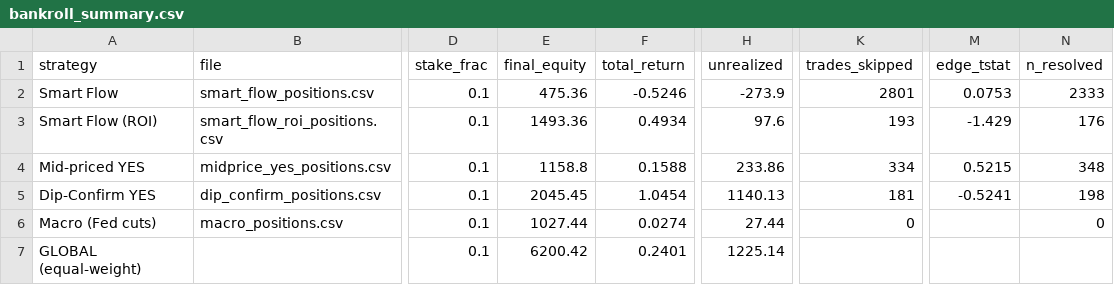
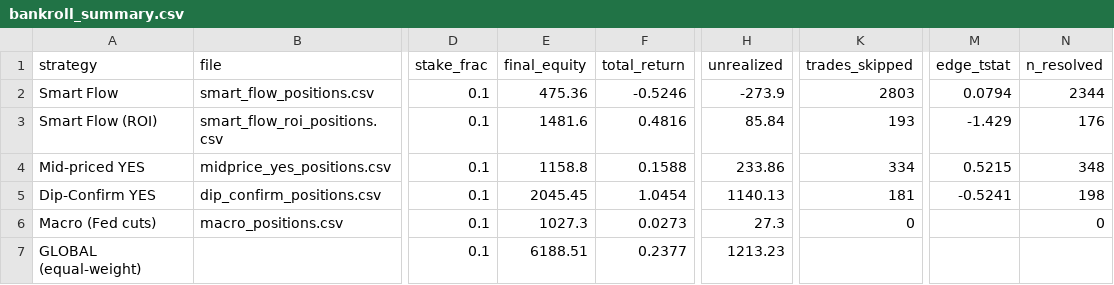
Before and after one commit to skanderbellil/Bayes-ically-Rich, a CSV file: data/paper_trade/bankroll_summary.csv, drawn as a sheet; only a part is shown, gaps mark what is left out; the diff names each change by its address in the sheet, - before the commit and + after, or states it on an @@ line.

```diff
--- a/data/paper_trade/bankroll_summary.csv
+++ b/data/paper_trade/bankroll_summary.csv
-K2 (trades_skipped): 2801
+K2 (trades_skipped): 2803
-M2 (edge_tstat): 0.0753
+M2 (edge_tstat): 0.0794
-N2 (n_resolved): 2333
+N2 (n_resolved): 2344
-E3 (final_equity): 1493.36
+E3 (final_equity): 1481.6
-F3 (total_return): 0.4934
+F3 (total_return): 0.4816
-H3 (unrealized): 97.6
+H3 (unrealized): 85.84
-E6 (final_equity): 1027.44
+E6 (final_equity): 1027.3
-F6 (total_return): 0.0274
+F6 (total_return): 0.0273
-H6 (unrealized): 27.44
+H6 (unrealized): 27.3
-E7 (final_equity): 6200.42
+E7 (final_equity): 6188.51
-F7 (total_return): 0.2401
+F7 (total_return): 0.2377
-H7 (unrealized): 1225.14
+H7 (unrealized): 1213.23
```
Also changed, not shown: data/paper_trade/midprice_yes_10_20_positions.csv, data/paper_trade/midprice_yes_10_30_positions.csv, 12 other files.
